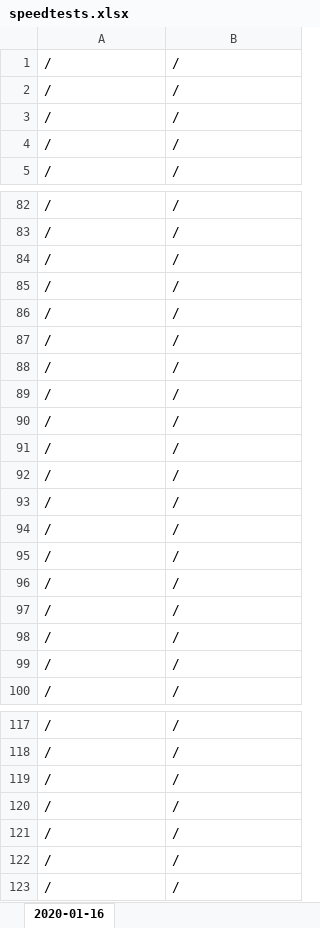
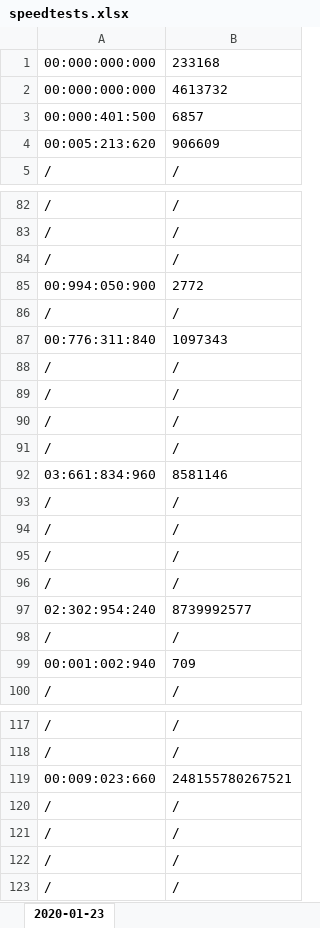
Before and after one commit to maucon/ProjectEuler, an Excel workbook: src/problem/speedtest/speedtests.xlsx, sheet 2020-01-23, drawn as a sheet; only a part is shown, gaps mark what is left out; values as stored, in another font and other column widths than the file's, no borders; the diff covers the shown part only; the diff names each change by its address in the sheet, - before the commit and + after, or states it on an @@ line.

```diff
--- a/src/problem/speedtest/speedtests.xlsx (sheet 2020-01-23)
+++ b/src/problem/speedtest/speedtests.xlsx (sheet 2020-01-23)
-sheet tab: 2020-01-16
+sheet tab: 2020-01-23
-A1:A2: /
+A1:A2: 00:000:000:000
-B1: /
+B1: 233168
-B2: /
+B2: 4613732
-A3: /
+A3: 00:000:401:500
-B3: /
+B3: 6857
-A4: /
+A4: 00:005:213:620
-B4: /
+B4: 906609
-A85: /
+A85: 00:994:050:900
-B85: /
+B85: 2772
-A87: /
+A87: 00:776:311:840
-B87: /
+B87: 1097343
-A92: /
+A92: 03:661:834:960
-B92: /
+B92: 8581146
-A97: /
+A97: 02:302:954:240
-B97: /
+B97: 8739992577
-A99: /
+A99: 00:001:002:940
-B99: /
+B99: 709
-A119: /
+A119: 00:009:023:660
-B119: /
+B119: 248155780267521
```
Also changed, not shown: 38 edited cells elsewhere in this sheet, 7 other files.
